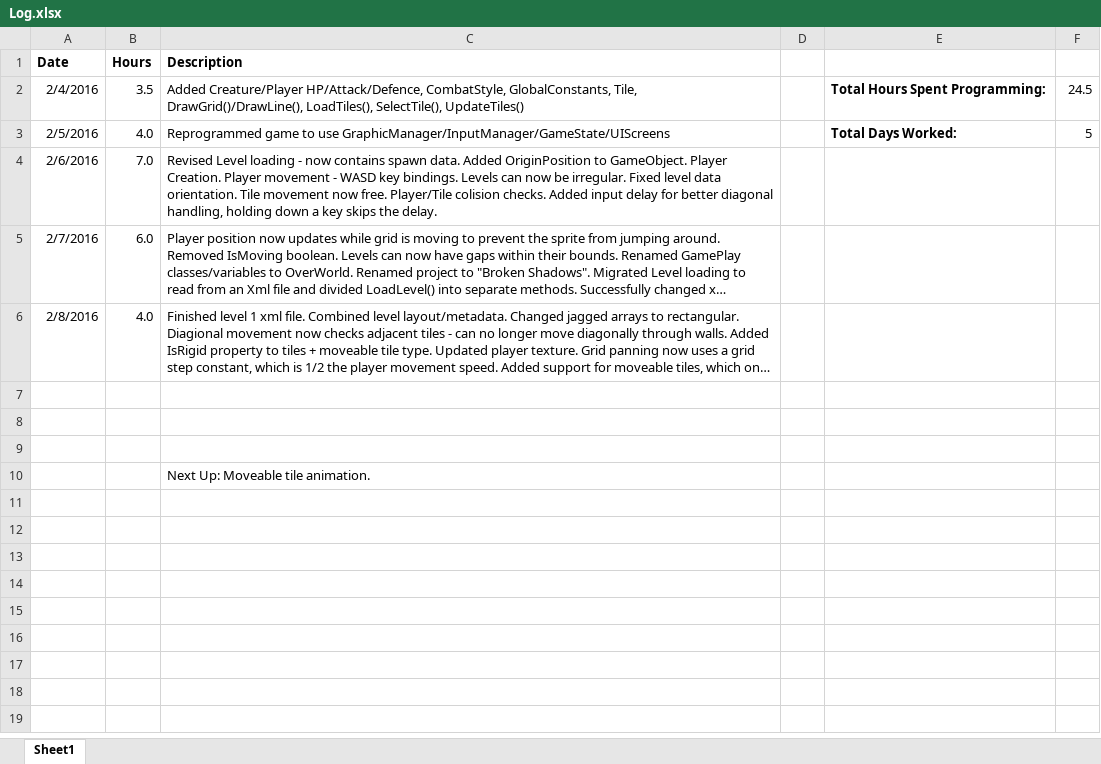
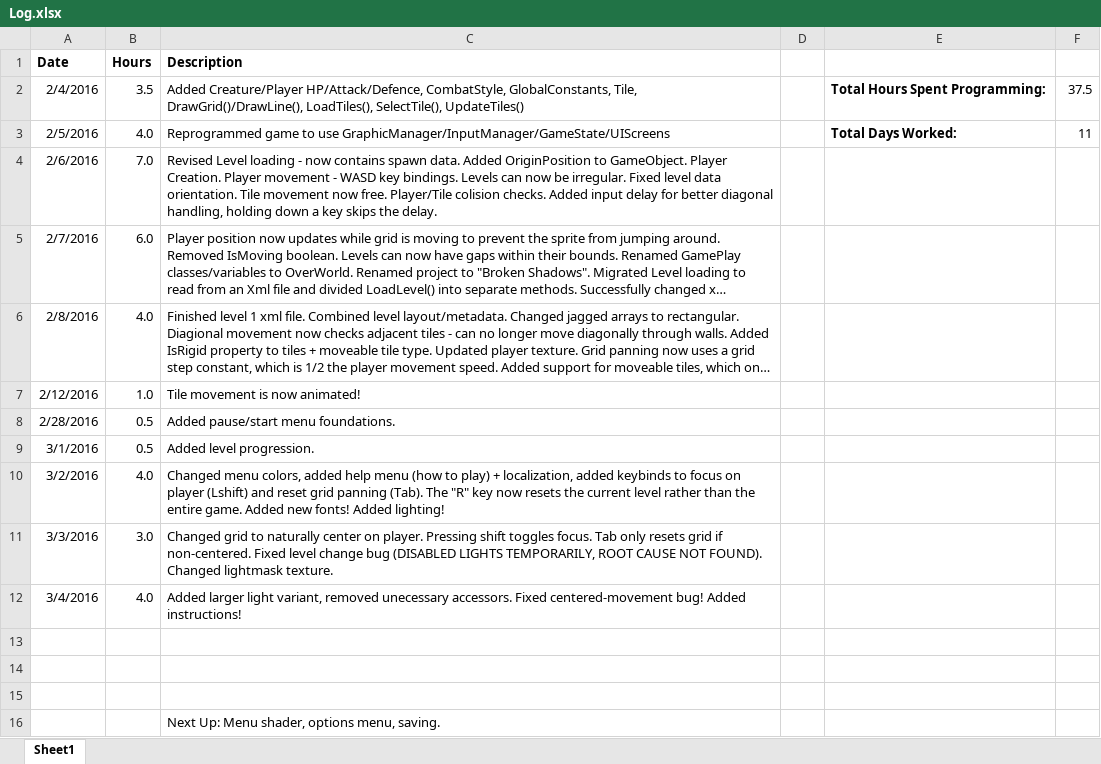
Before and after one commit to APlagman/Broken-Shadows, an Excel workbook: Log.xlsx, sheet Sheet1, drawn as a sheet; long unchanged cells end in …; values as stored, in another font and other column widths than the file's, no borders; table styles not drawn; addresses are those after the commit; the diff names each change by its address in the sheet, - before the commit and + after, or states it on an @@ line.

Commit message:
Progression, Menus and Lighting

```diff
--- a/Log.xlsx (sheet Sheet1)
+++ b/Log.xlsx (sheet Sheet1)
-F2: 24.5
+F2: 37.5
-F3: 5
+F3: 11
+row 7: 2/12/2016 | 1.0 | Tile movement is now animated!
+row 8: 2/28/2016 | 0.5 | Added pause/start menu foundations.
+row 9: 3/1/2016 | 0.5 | Added level progression.
+row 10: 3/2/2016 | 4.0 | Changed menu colors, added help menu (how to play) + localization, added keybinds to focus on player (Lshift) and reset grid panning (Tab). The "R" key now resets the current level rather than the entire game. Added new fonts! Added lighting!
+row 11: 3/3/2016 | 3.0 | Changed grid to naturally center on player. Pressing shift toggles focus. Tab only resets grid if non-centered. Fixed level change bug (DISABLED LIGHTS TEMPORARILY, ROOT CAUSE NOT FOUND). Changed lightmask texture.
+row 12: 3/4/2016 | 4.0 | Added larger light variant, removed unecessary accessors. Fixed centered-movement bug! Added instructions!
-C16 (Description): Next Up: Moveable tile animation.
+C16 (Description): Next Up: Menu shader, options menu, saving.
```
Also changed, not shown: 36 other files.
